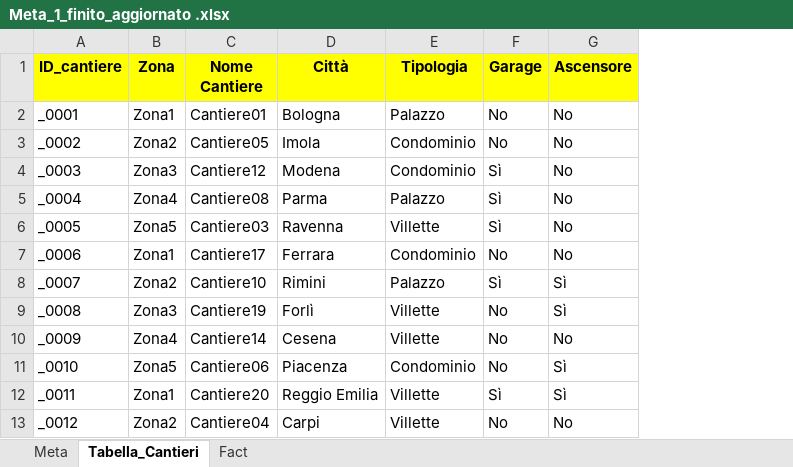
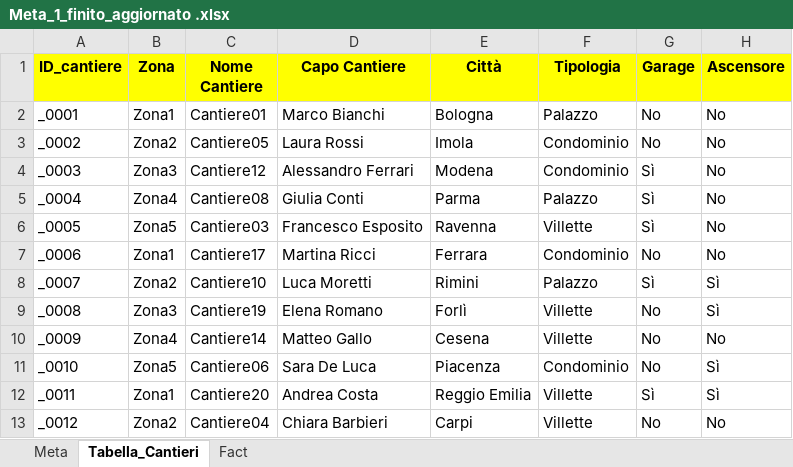
Before and after one commit to theredsilva/Projeck_work_immobiliari, an Excel workbook: Meta_1_finito_aggiornato .xlsx, sheet Tabella_Cantieri, drawn as a sheet; only a part is shown; values as stored, in another font and other column widths than the file's, no borders; the diff names each change by its address in the sheet, - before the commit and + after, or states it on an @@ line.

Commit message:
aggiornamento

```diff
--- a/Meta_1_finito_aggiornato .xlsx (sheet Tabella_Cantieri)
+++ b/Meta_1_finito_aggiornato .xlsx (sheet Tabella_Cantieri)
+column D (Capo Cantiere), rows 2-13: Marco Bianchi | Laura Rossi | Alessandro Ferrari | Giulia Conti | Francesco Esposito | Martina Ricci | Luca Moretti | Elena Romano | Matteo Gallo | Sara De Luca | Andrea Costa | Chiara Barbieri
```
